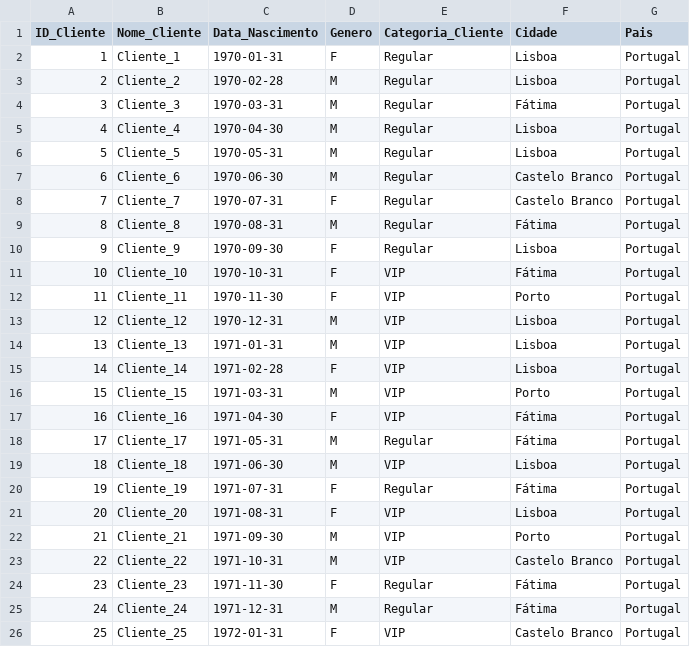
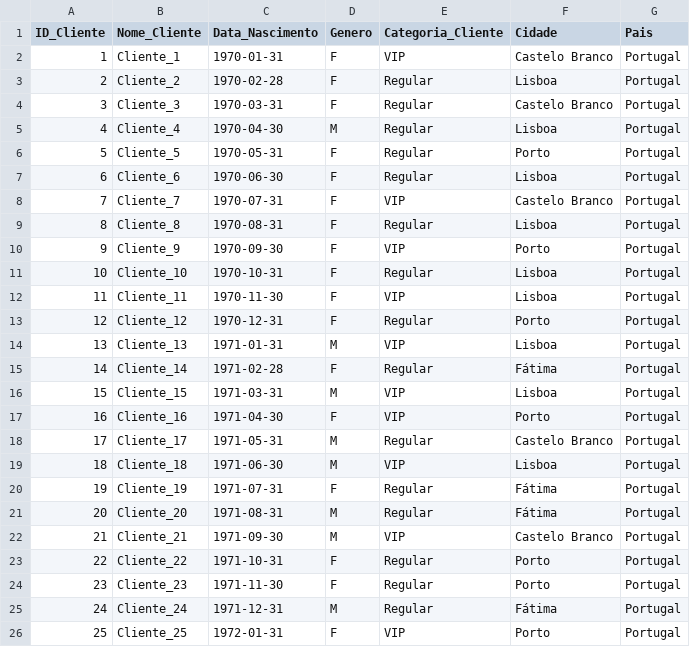
Before and after one commit to ericlima/etl_dados_trabalho_dw, a CSV file: Dim_Cliente.csv, drawn as a sheet; only a part is shown; the diff covers the shown part only.

```diff
--- a/Dim_Cliente.csv
+++ b/Dim_Cliente.csv
@@ -1,26 +1,26 @@
 ID_Cliente,Nome_Cliente,Data_Nascimento,Genero,Categoria_Cliente,Cidade,Pais
-1,Cliente_1,1970-01-31,F,Regular,Lisboa,Portugal
-2,Cliente_2,1970-02-28,M,Regular,Lisboa,Portugal
-3,Cliente_3,1970-03-31,M,Regular,Fátima,Portugal
+1,Cliente_1,1970-01-31,F,VIP,Castelo Branco,Portugal
+2,Cliente_2,1970-02-28,F,Regular,Lisboa,Portugal
+3,Cliente_3,1970-03-31,F,Regular,Castelo Branco,Portugal
 4,Cliente_4,1970-04-30,M,Regular,Lisboa,Portugal
-5,Cliente_5,1970-05-31,M,Regular,Lisboa,Portugal
-6,Cliente_6,1970-06-30,M,Regular,Castelo Branco,Portugal
-7,Cliente_7,1970-07-31,F,Regular,Castelo Branco,Portugal
-8,Cliente_8,1970-08-31,M,Regular,Fátima,Portugal
-9,Cliente_9,1970-09-30,F,Regular,Lisboa,Portugal
-10,Cliente_10,1970-10-31,F,VIP,Fátima,Portugal
-11,Cliente_11,1970-11-30,F,VIP,Porto,Portugal
-12,Cliente_12,1970-12-31,M,VIP,Lisboa,Portugal
+5,Cliente_5,1970-05-31,F,Regular,Porto,Portugal
+6,Cliente_6,1970-06-30,F,Regular,Lisboa,Portugal
+7,Cliente_7,1970-07-31,F,VIP,Castelo Branco,Portugal
+8,Cliente_8,1970-08-31,F,Regular,Lisboa,Portugal
+9,Cliente_9,1970-09-30,F,VIP,Porto,Portugal
+10,Cliente_10,1970-10-31,F,Regular,Lisboa,Portugal
+11,Cliente_11,1970-11-30,F,VIP,Lisboa,Portugal
+12,Cliente_12,1970-12-31,F,Regular,Porto,Portugal
 13,Cliente_13,1971-01-31,M,VIP,Lisboa,Portugal
-14,Cliente_14,1971-02-28,F,VIP,Lisboa,Portugal
-15,Cliente_15,1971-03-31,M,VIP,Porto,Portugal
-16,Cliente_16,1971-04-30,F,VIP,Fátima,Portugal
-17,Cliente_17,1971-05-31,M,Regular,Fátima,Portugal
+14,Cliente_14,1971-02-28,F,Regular,Fátima,Portugal
+15,Cliente_15,1971-03-31,M,VIP,Lisboa,Portugal
+16,Cliente_16,1971-04-30,F,VIP,Porto,Portugal
+17,Cliente_17,1971-05-31,M,Regular,Castelo Branco,Portugal
 18,Cliente_18,1971-06-30,M,VIP,Lisboa,Portugal
 19,Cliente_19,1971-07-31,F,Regular,Fátima,Portugal
-20,Cliente_20,1971-08-31,F,VIP,Lisboa,Portugal
-21,Cliente_21,1971-09-30,M,VIP,Porto,Portugal
-22,Cliente_22,1971-10-31,M,VIP,Castelo Branco,Portugal
-23,Cliente_23,1971-11-30,F,Regular,Fátima,Portugal
+20,Cliente_20,1971-08-31,M,Regular,Fátima,Portugal
+21,Cliente_21,1971-09-30,M,VIP,Castelo Branco,Portugal
+22,Cliente_22,1971-10-31,F,Regular,Porto,Portugal
+23,Cliente_23,1971-11-30,F,Regular,Porto,Portugal
 24,Cliente_24,1971-12-31,M,Regular,Fátima,Portugal
-25,Cliente_25,1972-01-31,F,VIP,Castelo Branco,Portugal
+25,Cliente_25,1972-01-31,F,VIP,Porto,Portugal
```
Also changed, not shown: 137 edited cells elsewhere in this file, Dim_Produto.csv, Dim_Vendedor.csv, 2 other files.
